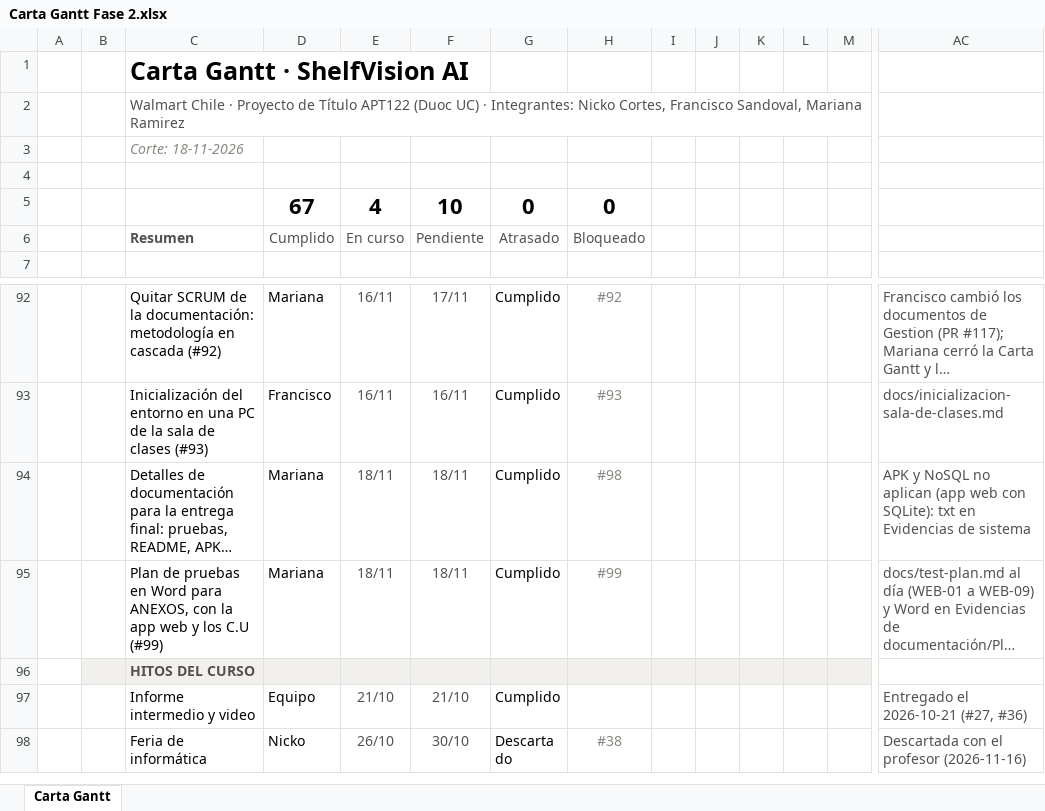
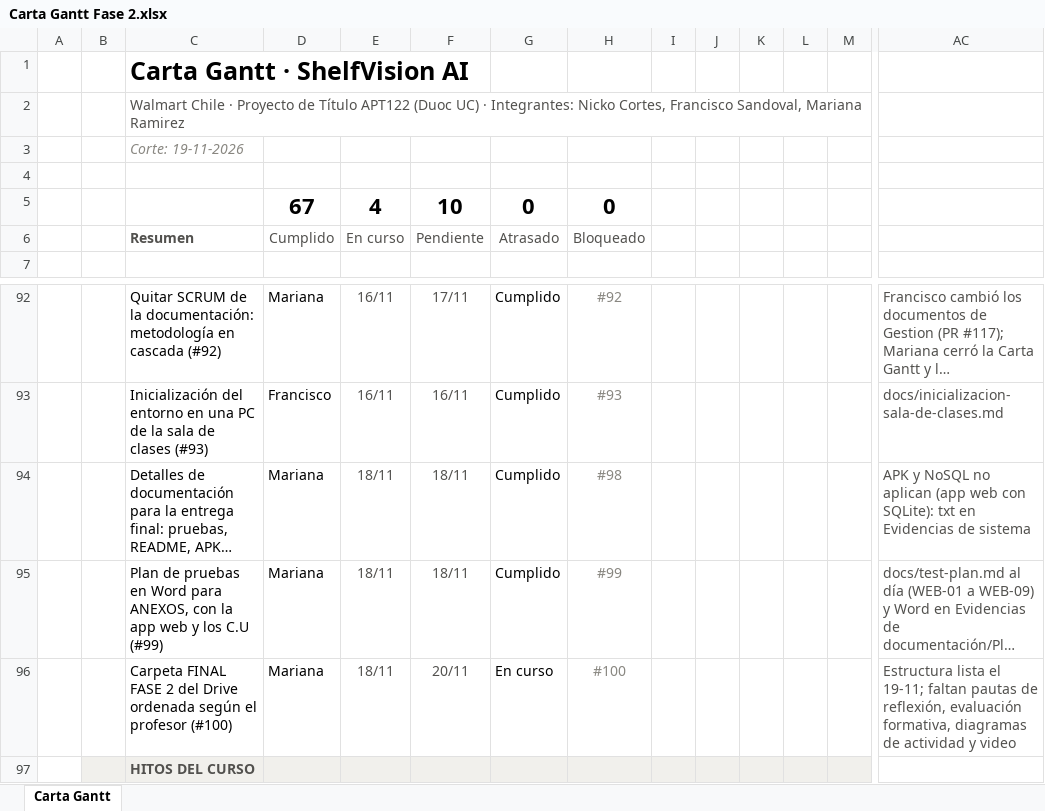
Before and after one commit to marcianabun/capstone, an Excel workbook: Fase 2/Evidencias Proyecto/Evidencias de documentación/Gestion/Carta Gantt Fase 2.xlsx, sheet Carta Gantt, drawn as a sheet; only a part is shown, gaps mark what is left out; the shorter side is filled out with more unchanged rows; long unchanged cells end in …; values as stored, in another font and other column widths than the file's, no borders; conditional formats not drawn; rows hold the shown columns only; the diff names each change by its address in the sheet, - before the commit and + after, or states it on an @@ line.

Commit message:
docs: ordena la carpeta FINAL FASE 2 del Drive y explica que SCRUM no aplica (#100)
Ítem #100 (dueño: Mariana): la carpeta del Drive queda con la estructura del PDF del profesor del 2026-11-06, con las copias viejas reemplazadas y los .md en PDF. Documentación SCRUM - no aplica.txt explica que el equipo usó cascada. El #65 anota la respuesta del profesor. Faltan en el Drive las pautas de reflexión, la evaluación formativa, los diagramas de actividad y el video.

```diff
--- a/Fase 2/Evidencias Proyecto/Evidencias de documentación/Gestion/Carta Gantt Fase 2.xlsx (sheet Carta Gantt)
+++ b/Fase 2/Evidencias Proyecto/Evidencias de documentación/Gestion/Carta Gantt Fase 2.xlsx (sheet Carta Gantt)
-C3: Corte: 18-11-2026
+C3: Corte: 19-11-2026
+row 96:  |  | Carpeta FINAL FASE 2 del Drive ordenada según el profesor (#100) | Mariana | 18/11 | 20/11 | En curso | #100 |  |  |  |  |  | Estructura lista el 19-11; faltan pautas de reflexión, evaluación formativa, diagramas de actividad y video
```
Also changed, not shown: formulas that keep their value, 4 other files.
